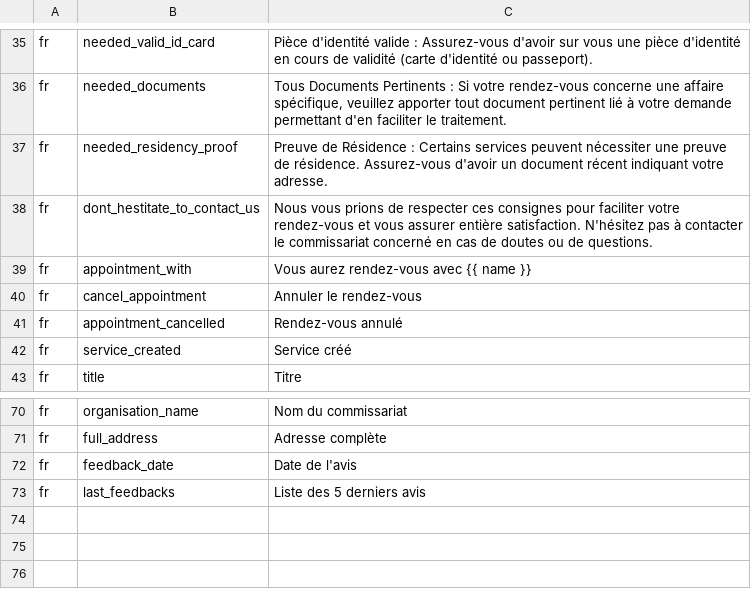
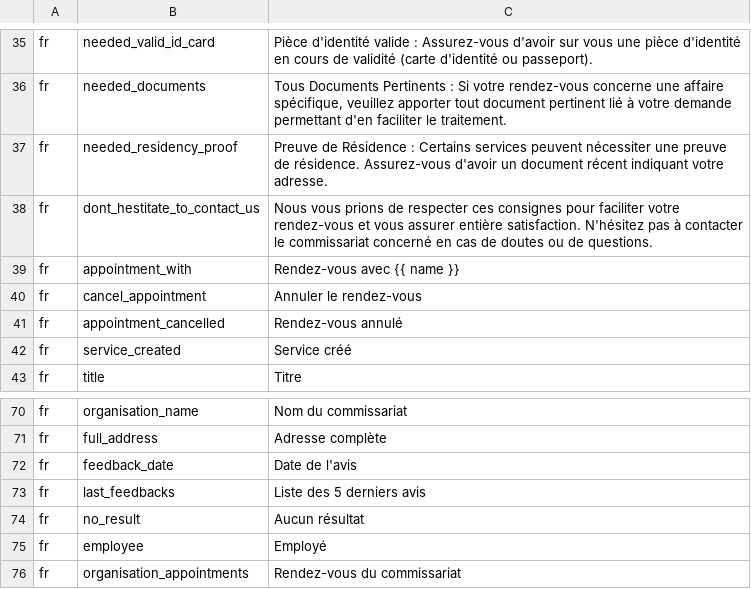
Before and after one commit to ESGI-WEB/api-platform-challenge, a CSV file: api/src/Translations/translations_fr.csv, drawn as a sheet; only a part is shown, gaps mark what is left out.

```diff
--- a/api/src/Translations/translations_fr.csv
+++ b/api/src/Translations/translations_fr.csv
@@ -38,3 +38,3 @@ fr,needed_residency_proof,"Preuve de Résidence : Certains services peuvent néc
 fr,dont_hestitate_to_contact_us,"Nous vous prions de respecter ces consignes pour faciliter votre rendez-vous et vous assurer entière satisfaction. N'hésitez pas à contacter le commissariat concerné en cas de doutes ou de questions."
-fr,appointment_with,"Vous aurez rendez-vous avec {{ name }}"
+fr,appointment_with,"Rendez-vous avec {{ name }}"
 fr,cancel_appointment,"Annuler le rendez-vous"
@@ -73 +73,4 @@ fr,feedback_date,"Date de l'avis"
 fr,last_feedbacks,"Liste des 5 derniers avis"
+fr,no_result,"Aucun résultat"
+fr,employee,"Employé"
+fr,organisation_appointments,"Rendez-vous du commissariat"
```
Also changed, not shown: api/src/Translations/translations_en.csv, 25 other files.
